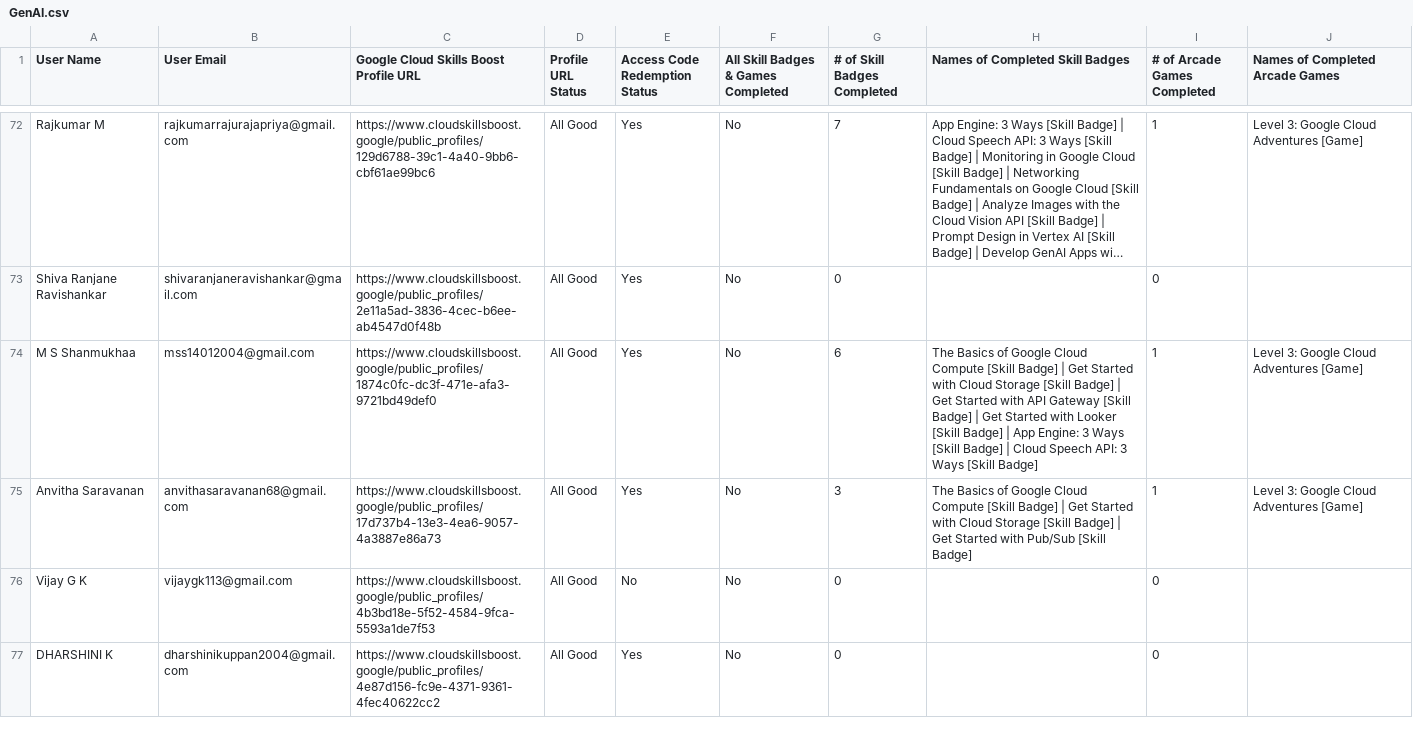
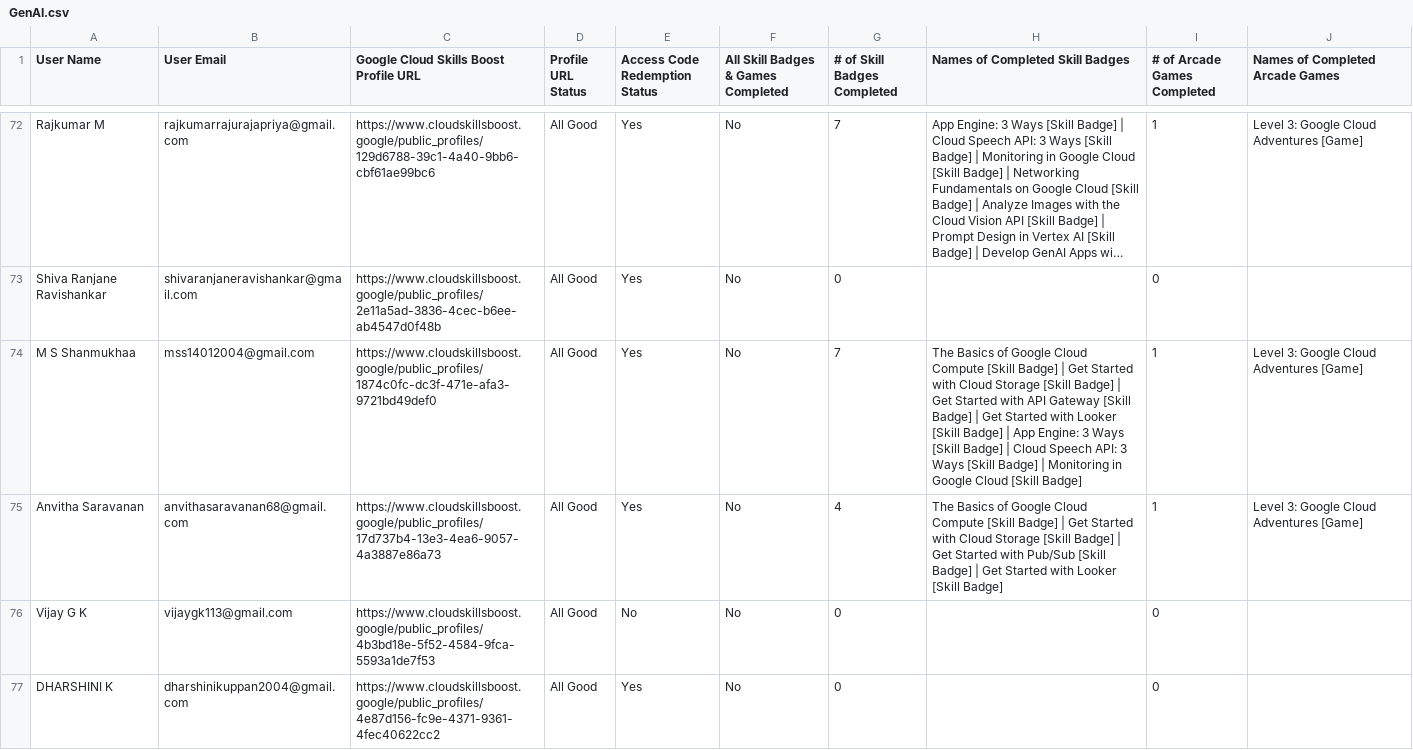
Before and after one commit to Thasneem-Fathima/Leaderboard_App, a CSV file: src/assets/GenAI.csv, drawn as a sheet; only a part is shown, gaps mark what is left out; long unchanged cells end in …; the diff covers the shown part only.

Commit message:
Update 29/10/2024 progress report

```diff
--- a/src/assets/GenAI.csv
+++ b/src/assets/GenAI.csv
@@ -73,4 +73,4 @@ User Name,User Email,Google Cloud Skills Boost Profile URL,Profile URL Status,Ac
 "Shiva Ranjane Ravishankar","shivaranjaneravishankar@gmail.com","https://www.cloudskillsboost.google/public_profiles/2e11a5ad-3836-4cec-b6ee-ab4547d0f48b","All Good","Yes","No",0,"",0,""
-"M S Shanmukhaa","mss14012004@gmail.com","https://www.cloudskillsboost.google/public_profiles/1874c0fc-dc3f-471e-afa3-9721bd49def0","All Good","Yes","No",6,"The Basics of Google Cloud Compute [Skill Badge] | Get Started with Cloud Storage [Skill Badge] | Get Started with API Gateway [Skill Badge] | Get Started with Looker [Skill Badge] | App Engine: 3 Ways [Skill Badge] | Cloud Speech API: 3 Ways [Skill Badge]",1,"Level 3: Google Cloud Adventures [Game]"
-"Anvitha Saravanan","anvithasaravanan68@gmail.com","https://www.cloudskillsboost.google/public_profiles/17d737b4-13e3-4ea6-9057-4a3887e86a73","All Good","Yes","No",3,"The Basics of Google Cloud Compute [Skill Badge] | Get Started with Cloud Storage [Skill Badge] | Get Started with Pub/Sub [Skill Badge]",1,"Level 3: Google Cloud Adventures [Game]"
+"M S Shanmukhaa","mss14012004@gmail.com","https://www.cloudskillsboost.google/public_profiles/1874c0fc-dc3f-471e-afa3-9721bd49def0","All Good","Yes","No",7,"The Basics of Google Cloud Compute [Skill Badge] | Get Started with Cloud Storage [Skill Badge] | Get Started with API Gateway [Skill Badge] | Get Started with Looker [Skill Badge] | App Engine: 3 Ways [Skill Badge] | Cloud Speech API: 3 Ways [Skill Badge] | Monitoring in Google Cloud [Skill Badge]",1,"Level 3: Google Cloud Adventures [Game]"
+"Anvitha Saravanan","anvithasaravanan68@gmail.com","https://www.cloudskillsboost.google/public_profiles/17d737b4-13e3-4ea6-9057-4a3887e86a73","All Good","Yes","No",4,"The Basics of Google Cloud Compute [Skill Badge] | Get Started with Cloud Storage [Skill Badge] | Get Started with Pub/Sub [Skill Badge] | Get Started with Looker [Skill Badge]",1,"Level 3: Google Cloud Adventures [Game]"
 "Vijay G K","vijaygk113@gmail.com","https://www.cloudskillsboost.google/public_profiles/4b3bd18e-5f52-4584-9fca-5593a1de7f53","All Good","No","No",0,"",0,""
```
Also changed, not shown: 68 edited cells elsewhere in this file.
